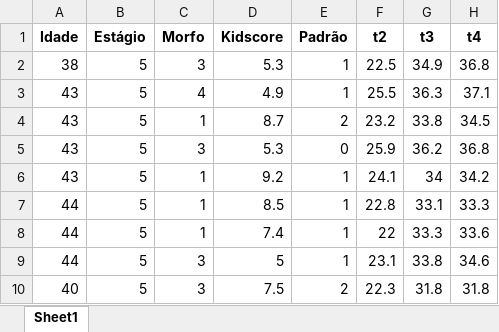
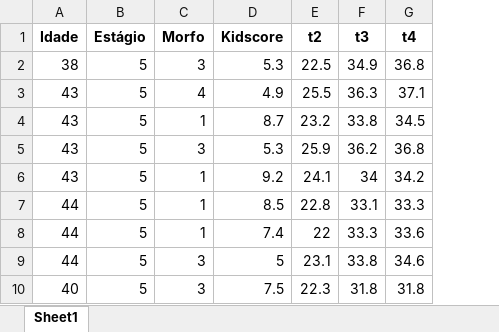
Before and after one commit to sabrinaberno/TCC, an Excel workbook: CodesTCC/TCC2-Abritta/Etapa3/tentativa3/PlanilhaNumerica.xlsx, sheet Sheet1, drawn as a sheet; only a part is shown; values as stored, in another font and other column widths than the file's, no borders; charts and pictures not drawn; the diff names each change by its address in the sheet, - before the commit and + after, or states it on an @@ line.

```diff
--- a/CodesTCC/TCC2-Abritta/Etapa3/tentativa3/PlanilhaNumerica.xlsx (sheet Sheet1)
+++ b/CodesTCC/TCC2-Abritta/Etapa3/tentativa3/PlanilhaNumerica.xlsx (sheet Sheet1)
-column E (Padrão), rows 2-10: 1 | 1 | 2 | 0 | 1 | 1 | 1 | 1 | 2
```
Also changed, not shown: CodesTCC/TCC2-Abritta/Etapa5/tentativa1/Planilha_Com_Classificacao.xlsx, 15 other files.
